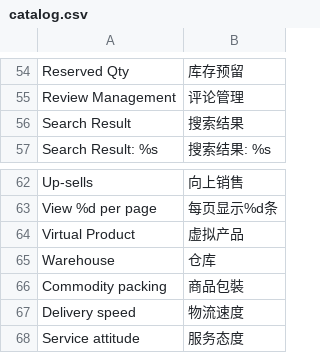
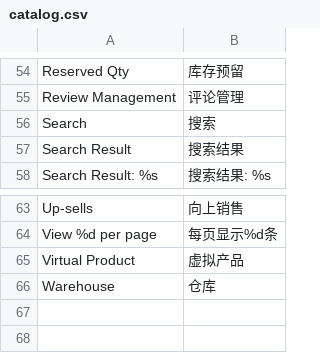
Before and after one commit to peachyang/py_website, a CSV file: app/i18n/zh-CN/catalog.csv, drawn as a sheet; only a part is shown, gaps mark what is left out.

```diff
--- a/app/i18n/zh-CN/catalog.csv
+++ b/app/i18n/zh-CN/catalog.csv
@@ -55,2 +55,3 @@
 "Review Management","评论管理"
+"Search","搜索"
 "Search Result","搜索结果"
@@ -65,4 +66 @@
 "Warehouse","仓库"
-"Commodity packing","商品包裝"
-"Delivery speed","物流速度"
-"Service attitude","服务态度"
```
Also changed, not shown: app/i18n/zh-CN/customer.csv, 20 other files.
